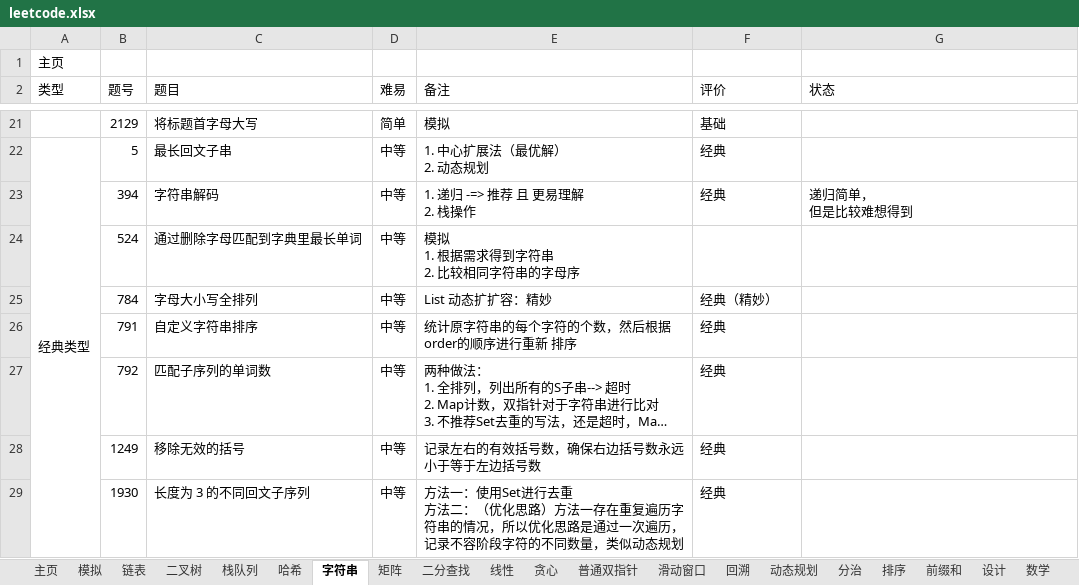
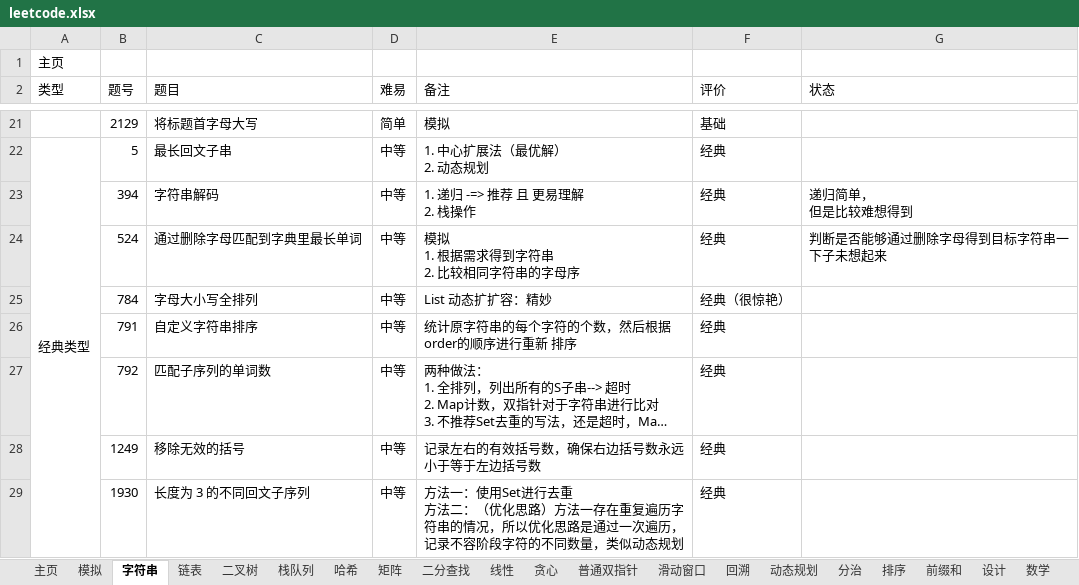
Before and after one commit to krest32/leetcode-record, an Excel workbook: leetcode/1. statistics/leetcode.xlsx, sheet 字符串, drawn as a sheet; only a part is shown, gaps mark what is left out; long unchanged cells end in …; values as stored, in another font and other column widths than the file's, no cell formats; the diff names each change by its address in the sheet, - before the commit and + after, or states it on an @@ line.

```diff
--- a/leetcode/1. statistics/leetcode.xlsx (sheet 字符串)
+++ b/leetcode/1. statistics/leetcode.xlsx (sheet 字符串)
@@ sheet tab order changed: 主页 | 模拟 | 字符串 | 链表 | 二叉树 | 栈队列 | 哈希 | 矩阵 | 二分查找 | 线性 | 贪心 | 普通双指针 | 滑动窗口 | 回溯 | 动态规划 | 分治 | 排序 | 前缀和 | 设计 | 数学 @@
-F24 (评价): (empty)
+F24 (评价): 经典
-G24 (状态): (empty)
+G24 (状态): 判断是否能够通过删除字母得到目标字符串一下子未想起来
-F25 (评价): 经典（精妙）
+F25 (评价): 经典（很惊艳）
```
Also changed, not shown: sheet 模拟, sheet 二叉树, sheet 链表, cell formats, 15 other files.
